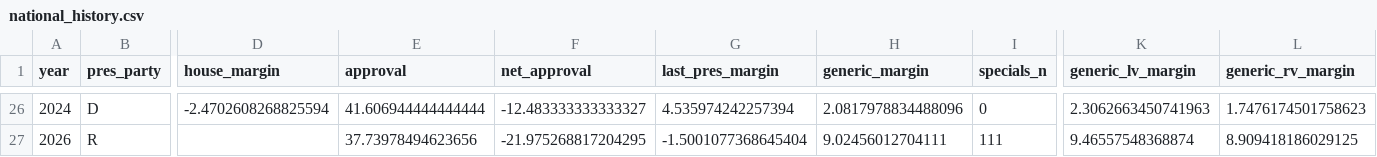
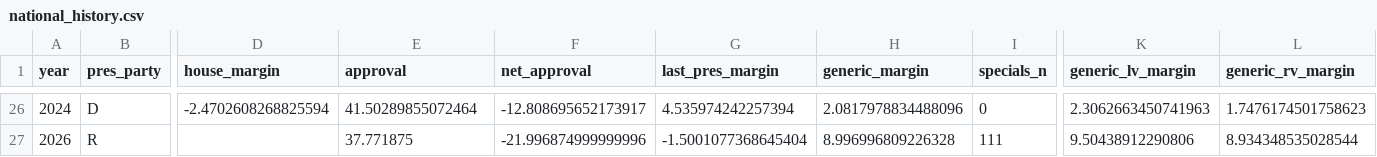
Before and after one commit to kurtawirth/whoshowsup, a CSV file: data/processed/national_history.csv, drawn as a sheet; only a part is shown, gaps mark what is left out; the diff covers the shown part only; the diff names each change by its address in the sheet, - before the commit and + after, or states it on an @@ line.

```diff
--- a/data/processed/national_history.csv
+++ b/data/processed/national_history.csv
-E26 (approval): 41.606944444444444
+E26 (approval): 41.50289855072464
-F26 (net_approval): -12.483333333333327
+F26 (net_approval): -12.808695652173917
-E27 (approval): 37.73978494623656
+E27 (approval): 37.771875
-F27 (net_approval): -21.975268817204295
+F27 (net_approval): -21.996874999999996
-H27 (generic_margin): 9.02456012704111
+H27 (generic_margin): 8.996996809226328
-K27 (generic_lv_margin): 9.46557548368874
+K27 (generic_lv_margin): 9.50438912290806
-L27 (generic_rv_margin): 8.909418186029125
+L27 (generic_rv_margin): 8.934348535028544
```
Also changed, not shown: 32 edited cells elsewhere in this file, data/processed/early_vote.csv, data/processed/polls_2026_approval.csv, 26 other files.
